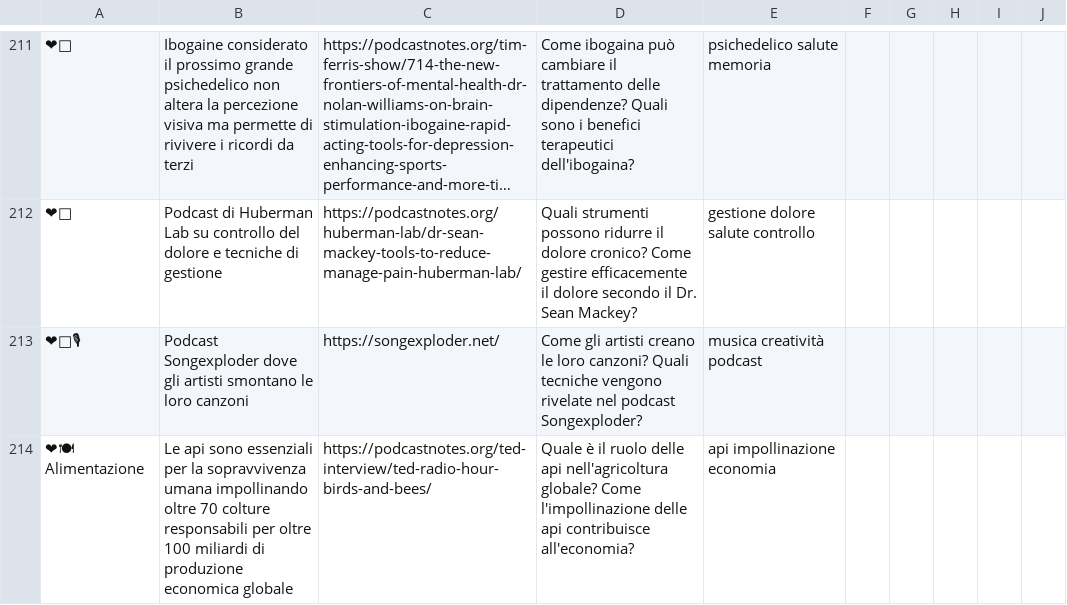
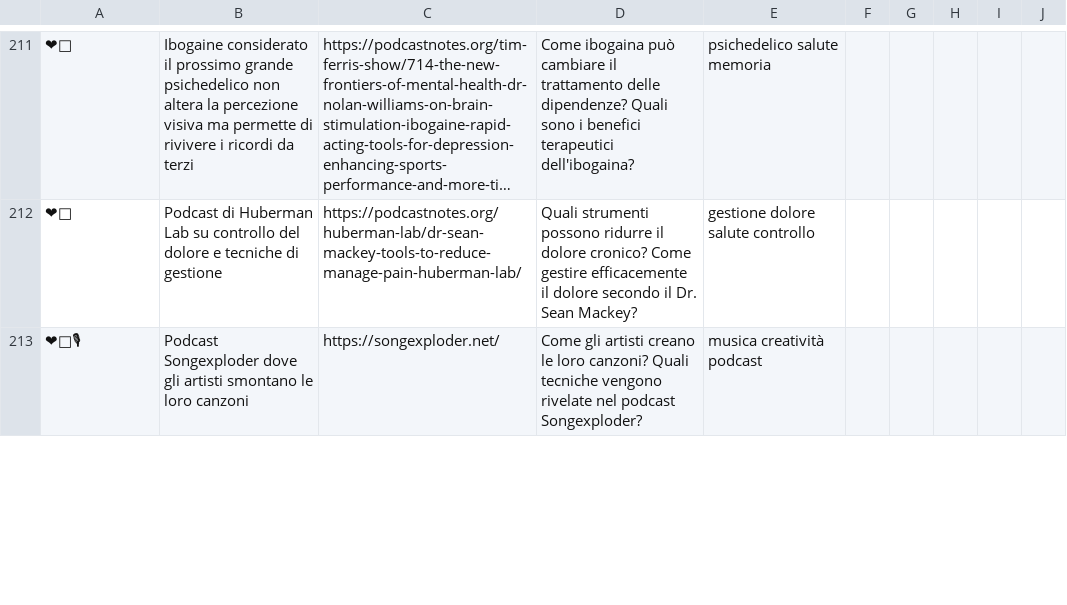
Before and after one commit to futurofortissimo/futurofortissimo.github.io, a CSV file: index_files/notes_ff_michele_merelli_2024_futuro_fortissimo.csv, drawn as a sheet; only a part is shown, gaps mark what is left out; long unchanged cells end in …; removed rows and columns are numbered as before the commit, all else as after; the diff covers the shown part only; the diff names each change by its address in the sheet, - before the commit and + after, or states it on an @@ line.

```diff
--- a/index_files/notes_ff_michele_merelli_2024_futuro_fortissimo.csv
+++ b/index_files/notes_ff_michele_merelli_2024_futuro_fortissimo.csv
-row 214: ❤🍽 Alimentazione | Le api sono essenziali per la sopravvivenza umana impollinando oltre 70 colture responsabili per oltre 100 miliardi di produzione economica globale | https://podcastnotes.org/ted-interview/ted-radio-hour-birds-and-bees/ | Quale è il ruolo delle api nell'agricoltura globale? Come l'impollinazione delle api contribuisce all'economia? | api impollinazione economia
```
Also changed, not shown: 2 added rows, 1 removed row and 2 edited cells elsewhere in this file, 1 other file.
